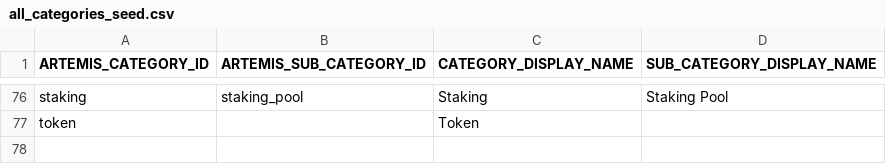
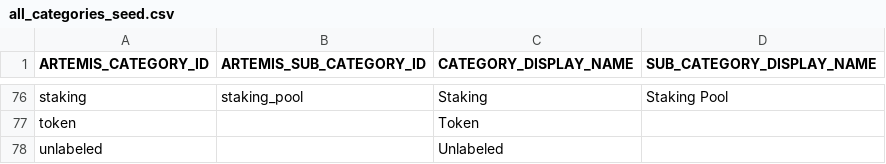
Before and after one commit to Artemis-xyz/dbt, a CSV file: seeds/all_categories_seed.csv, drawn as a sheet; only a part is shown, gaps mark what is left out; the diff names each change by its address in the sheet, - before the commit and + after, or states it on an @@ line.

Commit message:
Add unlabeled category to seed

```diff
--- a/seeds/all_categories_seed.csv
+++ b/seeds/all_categories_seed.csv
+row 78: unlabeled |  | Unlabeled
```
